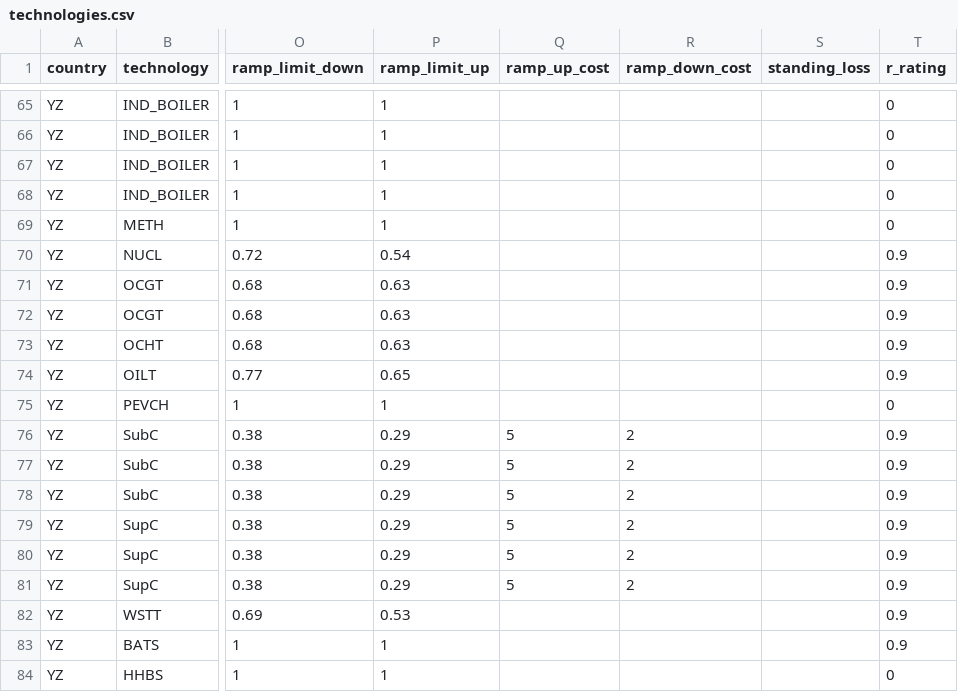
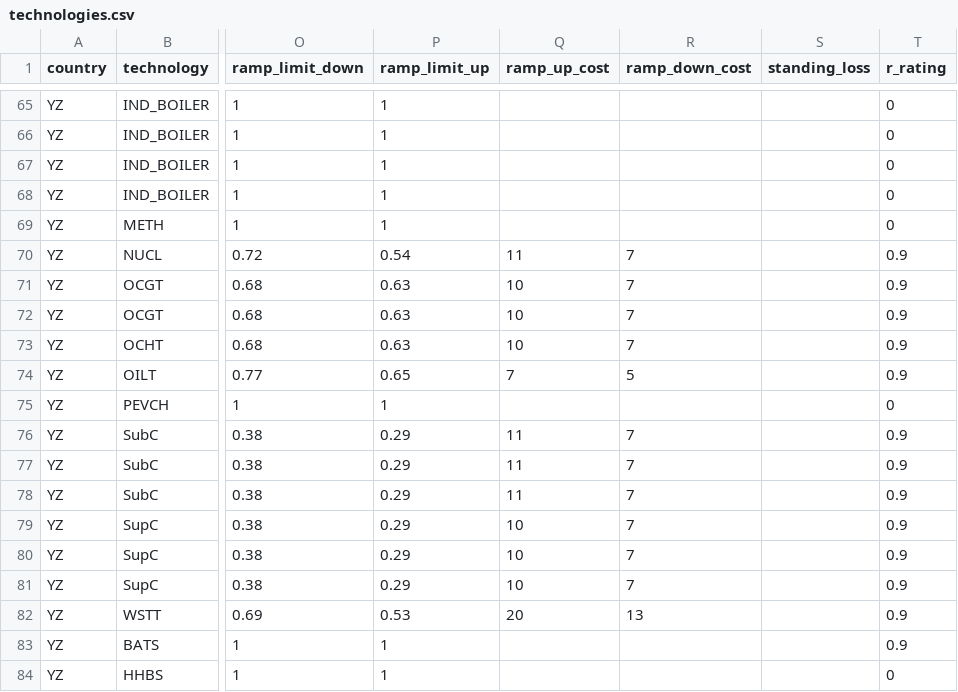
Before and after one commit to agoenergy/pypsa-spice, a CSV file: data/example/project_01/input/global_input/technologies.csv, drawn as a sheet; only a part is shown, gaps mark what is left out; the diff covers the shown part only; the diff names each change by its address in the sheet, - before the commit and + after, or states it on an @@ line.

Commit message:
update ramp cost for example scenario data

```diff
--- a/data/example/project_01/input/global_input/technologies.csv
+++ b/data/example/project_01/input/global_input/technologies.csv
-Q70 (ramp_up_cost): (empty)
+Q70 (ramp_up_cost): 11
-R70:R73 (ramp_down_cost): (empty)
+R70:R73 (ramp_down_cost): 7
-Q71:Q73 (ramp_up_cost): (empty)
+Q71:Q73 (ramp_up_cost): 10
-Q74 (ramp_up_cost): (empty)
+Q74 (ramp_up_cost): 7
-R74 (ramp_down_cost): (empty)
+R74 (ramp_down_cost): 5
-Q76:Q78 (ramp_up_cost): 5
+Q76:Q78 (ramp_up_cost): 11
-R76:R81 (ramp_down_cost): 2
+R76:R81 (ramp_down_cost): 7
-Q79:Q81 (ramp_up_cost): 5
+Q79:Q81 (ramp_up_cost): 10
-Q82 (ramp_up_cost): (empty)
+Q82 (ramp_up_cost): 20
-R82 (ramp_down_cost): (empty)
+R82 (ramp_down_cost): 13
```
Also changed, not shown: 40 edited cells elsewhere in this file.
